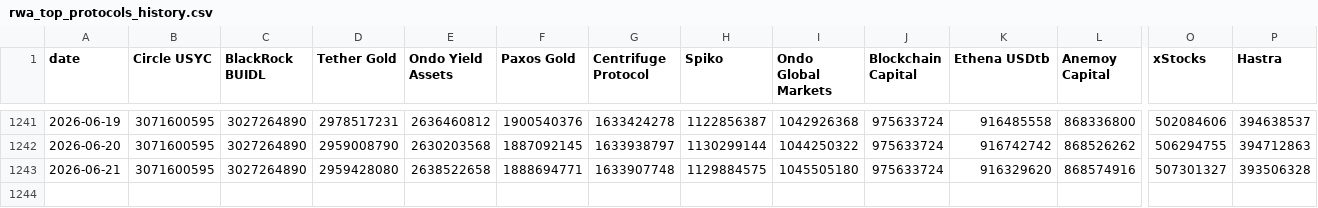
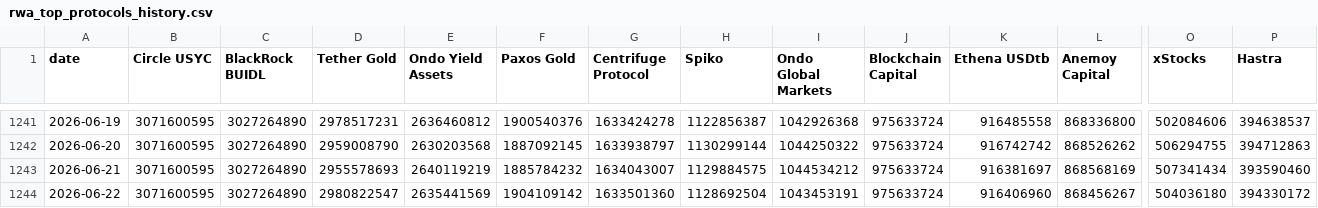
Before and after one commit to kittycapital/rwa-dashboard, a CSV file: data/rwa_top_protocols_history.csv, drawn as a sheet; only a part is shown, gaps mark what is left out; rows hold the shown columns only; the diff names each change by its address in the sheet, - before the commit and + after, or states it on an @@ line.

```diff
--- a/data/rwa_top_protocols_history.csv
+++ b/data/rwa_top_protocols_history.csv
-D1243 (Tether Gold): 2959428080
+D1243 (Tether Gold): 2955578693
-E1243 (Ondo Yield Assets): 2638522658
+E1243 (Ondo Yield Assets): 2640119219
-F1243 (Paxos Gold): 1888694771
+F1243 (Paxos Gold): 1885784232
-G1243 (Centrifuge Protocol): 1633907748
+G1243 (Centrifuge Protocol): 1634043007
-I1243 (Ondo Global Markets): 1045505180
+I1243 (Ondo Global Markets): 1044534212
-K1243 (Ethena USDtb): 916329620
+K1243 (Ethena USDtb): 916381697
-L1243 (Anemoy Capital): 868574916
+L1243 (Anemoy Capital): 868568169
-O1243 (xStocks): 507301327
+O1243 (xStocks): 507341434
-P1243 (Hastra): 393506328
+P1243 (Hastra): 393590460
+row 1244: 2026-06-22 | 3071600595 | 3027264890 | 2980822547 | 2635441569 | 1904109142 | 1633501360 | 1128692504 | 1043453191 | 975633724 | 916406960 | 868456267 | 504036180 | 394330172
```
Also changed, not shown: data/rwa_category_history.csv, data/rwa_chains.csv, 3 other files.
